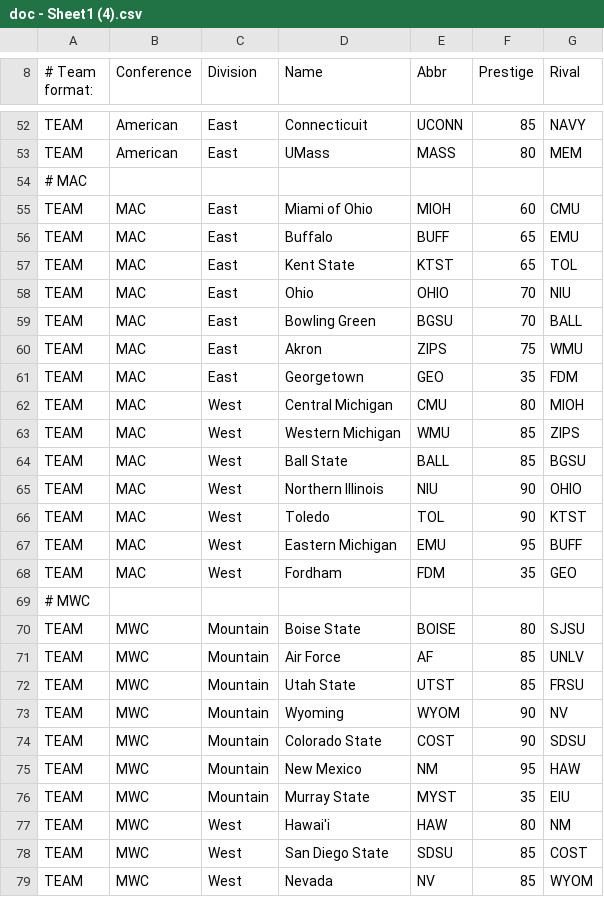
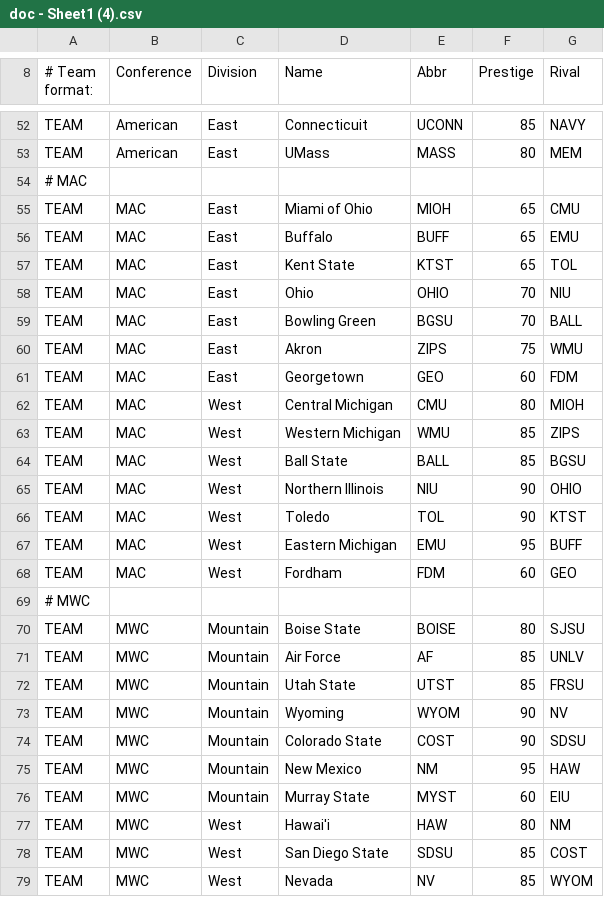
Before and after one commit to TheNFL/..., a CSV file: doc - Sheet1 (4).csv, drawn as a sheet; only a part is shown, gaps mark what is left out; the diff covers the shown part only.

```diff
--- a/doc - Sheet1 (4).csv
+++ b/doc - Sheet1 (4).csv
@@ -54,3 +54,3 @@ TEAM,American,East,UMass,MASS,80,MEM,
 # MAC,,,,,,,
-TEAM,MAC,East,Miami of Ohio,MIOH,60,CMU,
+TEAM,MAC,East,Miami of Ohio,MIOH,65,CMU,
 TEAM,MAC,East,Buffalo,BUFF,65,EMU,
@@ -60,3 +60,3 @@ TEAM,MAC,East,Bowling Green,BGSU,70,BALL,
 TEAM,MAC,East,Akron,ZIPS,75,WMU,
-TEAM,MAC,East,Georgetown,GEO,35,FDM,
+TEAM,MAC,East,Georgetown,GEO,60,FDM,
 TEAM,MAC,West,Central Michigan,CMU,80,MIOH,
@@ -67,3 +67,3 @@ TEAM,MAC,West,Toledo,TOL,90,KTST,
 TEAM,MAC,West,Eastern Michigan,EMU,95,BUFF,
-TEAM,MAC,West,Fordham,FDM,35,GEO,
+TEAM,MAC,West,Fordham,FDM,60,GEO,
 # MWC,,,,,,,
@@ -75,3 +75,3 @@ TEAM,MWC,Mountain,Colorado State,COST,90,SDSU,
 TEAM,MWC,Mountain,New Mexico,NM,95,HAW,
-TEAM,MWC,Mountain,Murray State,MYST,35,EIU,
+TEAM,MWC,Mountain,Murray State,MYST,60,EIU,
 TEAM,MWC,West,Hawai'i,HAW,80,NM,
```
Also changed, not shown: 21 edited cells elsewhere in this file.
